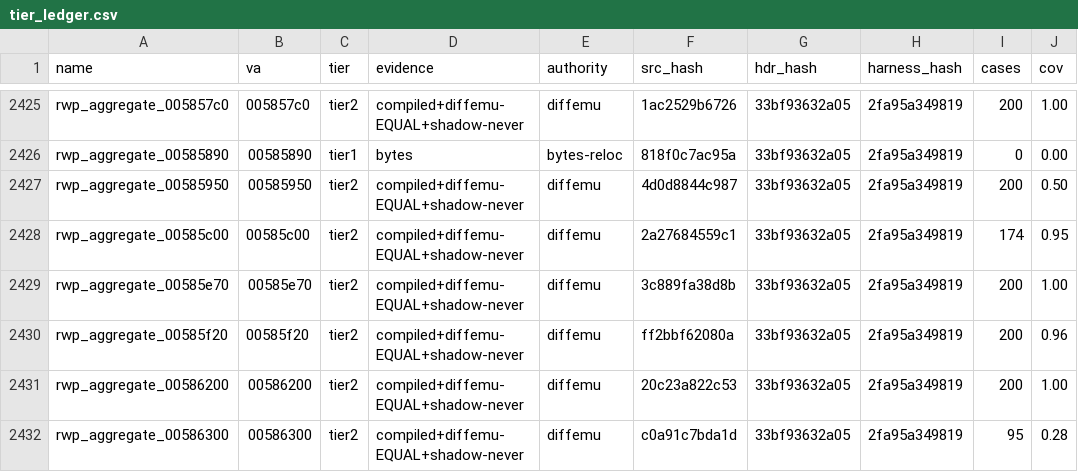
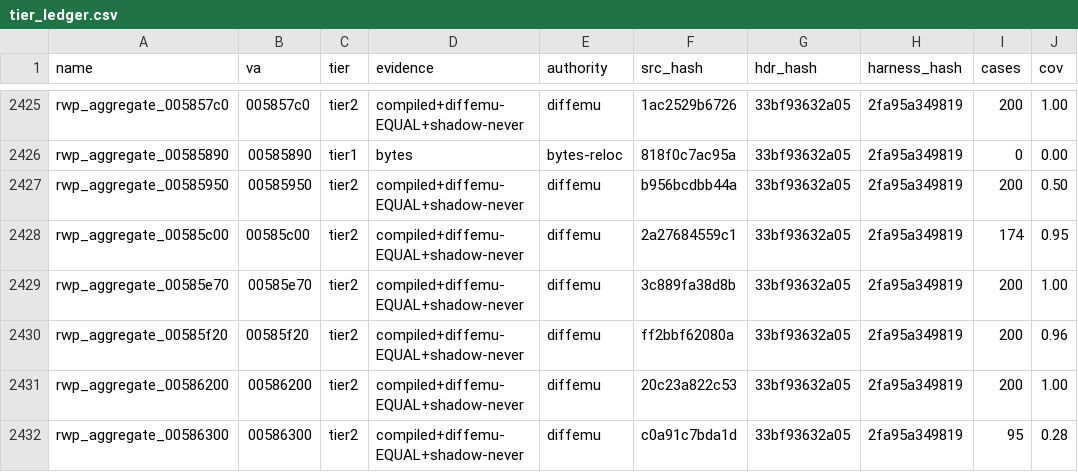
Before and after one commit to mashed-reverse-engineering/MFL-recomp, a CSV file: data/tier_ledger.csv, drawn as a sheet; only a part is shown, gaps mark what is left out; the diff names each change by its address in the sheet, - before the commit and + after, or states it on an @@ line.

```diff
--- a/data/tier_ledger.csv
+++ b/data/tier_ledger.csv
-F2427 (src_hash): 4d0d8844c987
+F2427 (src_hash): b956bcdbb44a
```
Also changed, not shown: 1 other file.
